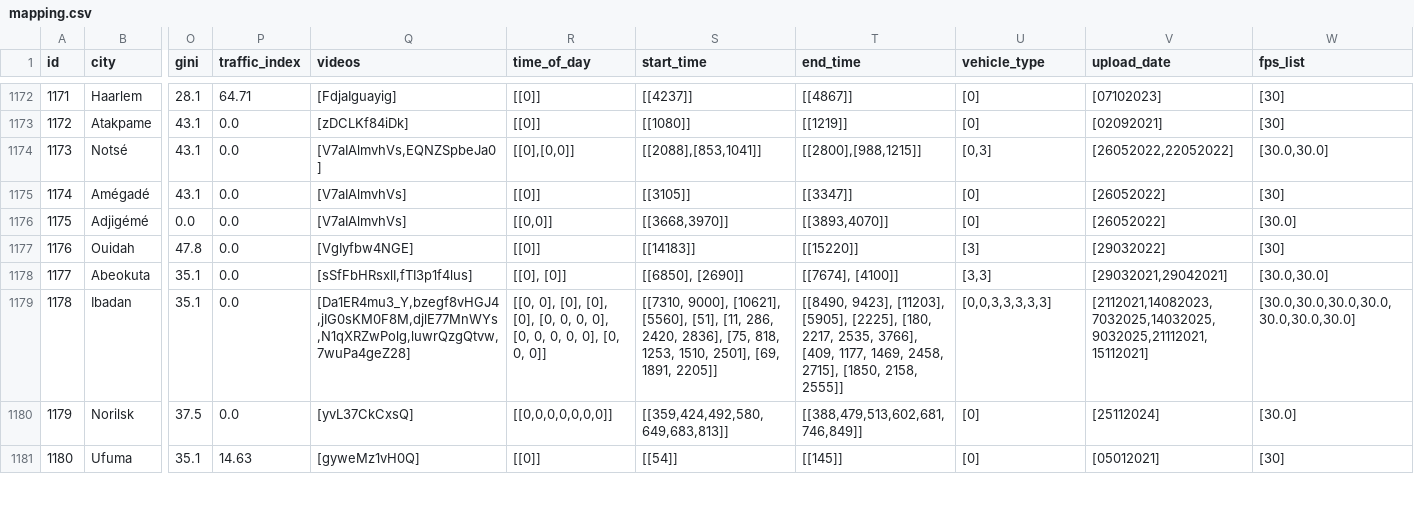
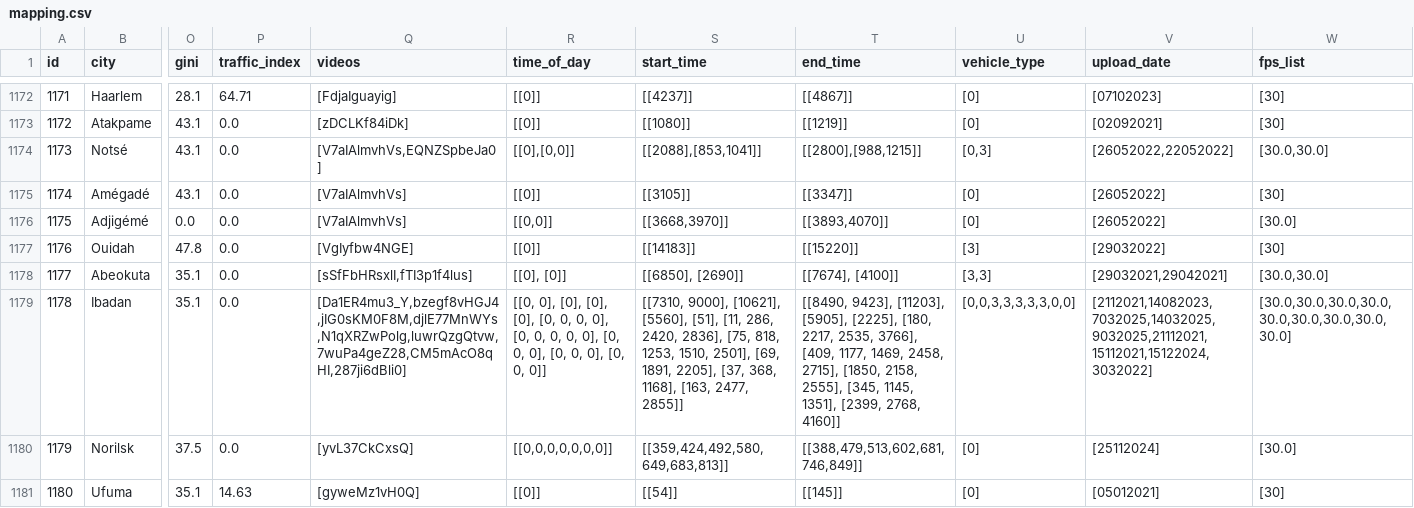
Before and after one commit to Shaadalam9/pedestrians-in-youtube, a CSV file: mapping.csv, drawn as a sheet; only a part is shown, gaps mark what is left out; the diff covers the shown part only; the diff names each change by its address in the sheet, - before the commit and + after, or states it on an @@ line.

Commit message:
Update mapping.csv

```diff
--- a/mapping.csv
+++ b/mapping.csv
-Q1179 (videos): [Da1ER4mu3_Y,bzegf8vHGJ4,jIG0sKM0F8M,djlE77MnWYs,N1qXRZwPolg,luwrQzgQtvw,7wuPa4geZ28]
+Q1179 (videos): [Da1ER4mu3_Y,bzegf8vHGJ4,jIG0sKM0F8M,djlE77MnWYs,N1qXRZwPolg,luwrQzgQtvw,7wuPa4geZ28,CM5mAcO8qHI,287ji6dBli0]
-R1179 (time_of_day): …[0, 0, 0]]
+R1179 (time_of_day): …[0, 0, 0], [0, 0, 0], [0, 0, 0]]
-S1179 (start_time): …[69, 1891, 2205]]
+S1179 (start_time): …[69, 1891, 2205], [37, 368, 1168], [163, 2477, 2855]]
-T1179 (end_time): …[1850, 2158, 2555]]
+T1179 (end_time): …[1850, 2158, 2555], [345, 1145, 1351], [2399, 2768, 4160]]
-U1179 (vehicle_type): [0,0,3,3,3,3,3]
+U1179 (vehicle_type): [0,0,3,3,3,3,3,0,0]
-V1179 (upload_date): [2112021,14082023,7032025,14032025,9032025,21112021,15112021]
+V1179 (upload_date): [2112021,14082023,7032025,14032025,9032025,21112021,15112021,15122024,3032022]
-W1179 (fps_list): [30.0,30.0,30.0,30.0,30.0,30.0,30.0]
+W1179 (fps_list): [30.0,30.0,30.0,30.0,30.0,30.0,30.0,30.0,30.0]
```
Also changed, not shown: 3 added rows and 28 edited cells elsewhere in this file.
